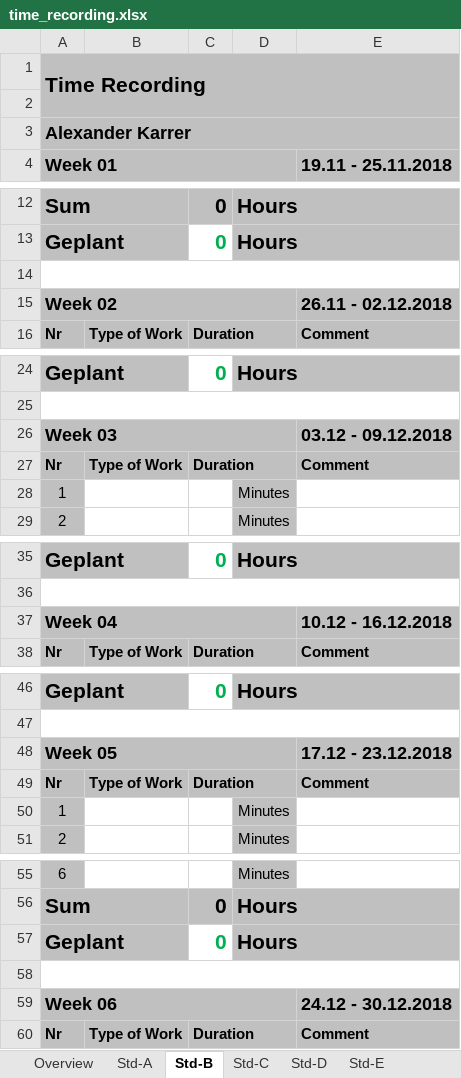
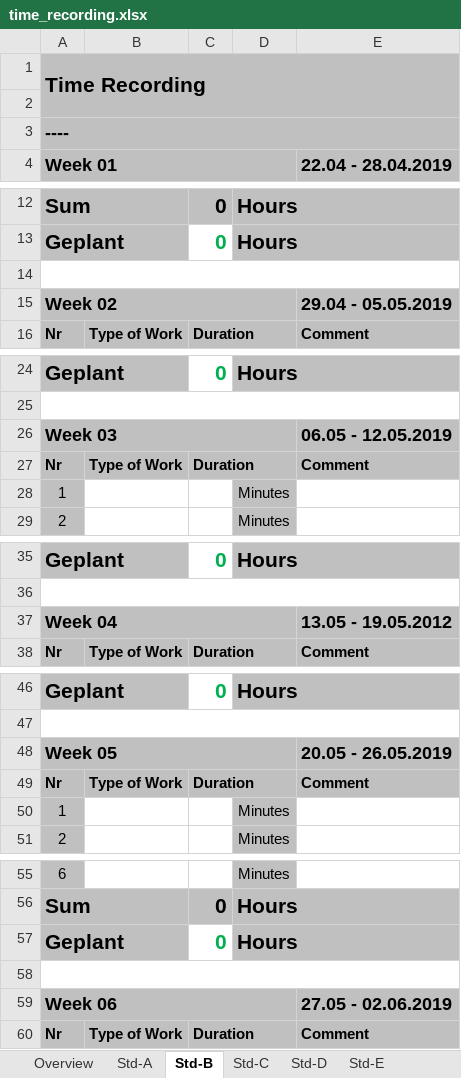
Before and after one commit to Nerotox/Energy-Mangement-System, an Excel workbook: Dokumentation/Time Recordings/time_recording.xlsx, sheet Std-B, drawn as a sheet; only a part is shown, gaps mark what is left out; values as stored, in another font and other column widths than the file's, no borders; charts and pictures not drawn; the diff covers the shown part only; the diff names each change by its address in the sheet, - before the commit and + after, or states it on an @@ line.

```diff
--- a/Dokumentation/Time Recordings/time_recording.xlsx (sheet Std-B)
+++ b/Dokumentation/Time Recordings/time_recording.xlsx (sheet Std-B)
-A3 (Week 01): Alexander Karrer
+A3 (Week 01): ----
-E4: 19.11 - 25.11.2018
+E4: 22.04 - 28.04.2019
-E15 (22.04 - 28.04.2019): 26.11 - 02.12.2018
+E15 (22.04 - 28.04.2019): 29.04 - 05.05.2019
-E26 (22.04 - 28.04.2019): 03.12 - 09.12.2018
+E26 (22.04 - 28.04.2019): 06.05 - 12.05.2019
-E37 (22.04 - 28.04.2019): 10.12 - 16.12.2018
+E37 (22.04 - 28.04.2019): 13.05 - 19.05.2012
-E48 (22.04 - 28.04.2019): 17.12 - 23.12.2018
+E48 (22.04 - 28.04.2019): 20.05 - 26.05.2019
-E59 (22.04 - 28.04.2019): 24.12 - 30.12.2018
+E59 (22.04 - 28.04.2019): 27.05 - 02.06.2019
```
Also changed, not shown: 6 edited cells elsewhere in this sheet, sheet Std-A, sheet Overview, sheet dynamic Data, sheet Std-C, sheet Std-E, sheet Std-D, formulas that keep their value, charts or pictures, 39 other files.
